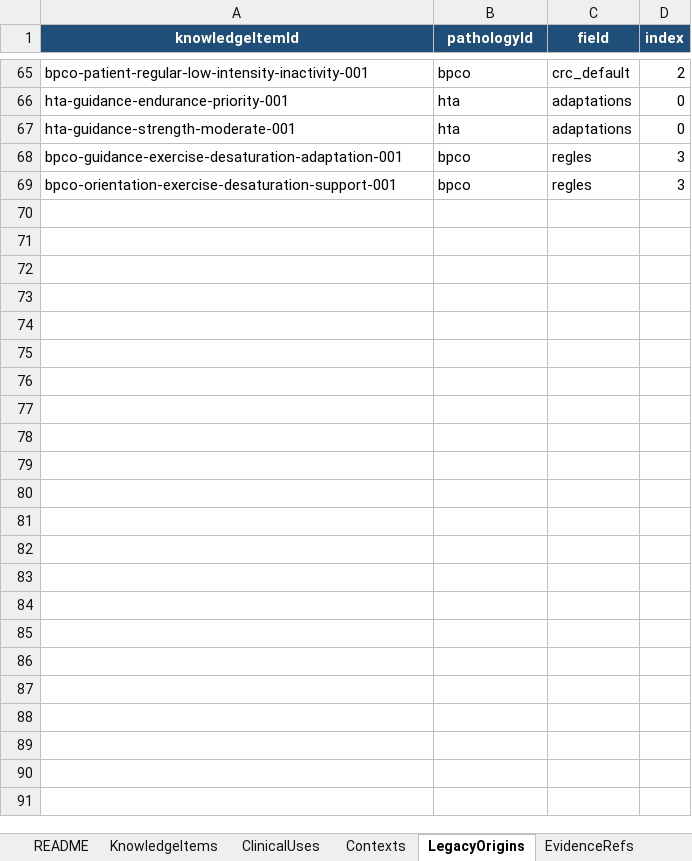
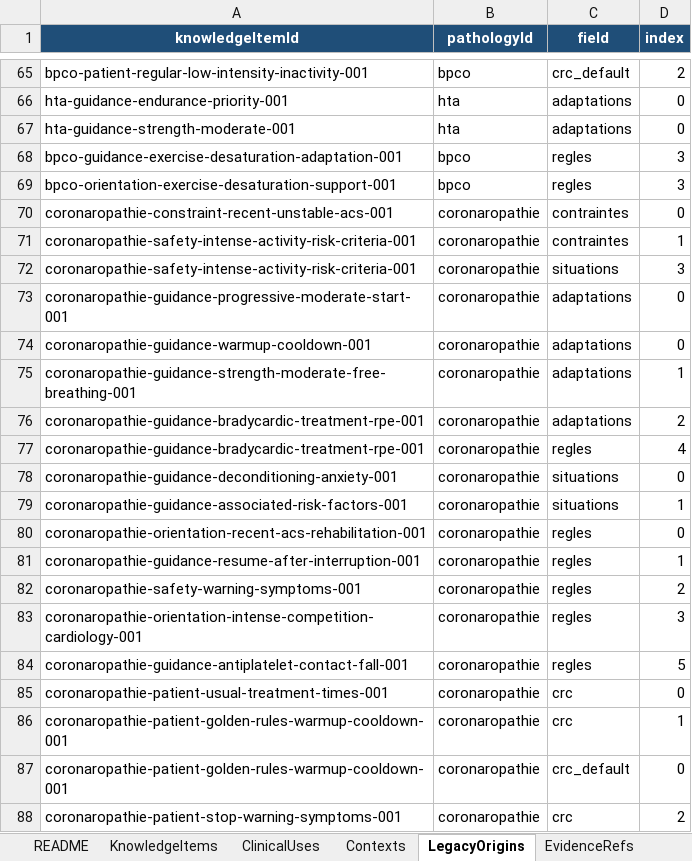
Before and after one commit to AbBe-web/PAP-Plateforme-dev, an Excel workbook: data/clinical-knowledge/PAP_Connaissances_Cliniques_Tableur_Maitre_v1.xlsx, sheet LegacyOrigins, drawn as a sheet; only a part is shown, gaps mark what is left out; values as stored, in another font and other column widths than the file's, no borders; table styles not drawn; the diff covers the shown part only; the diff names each change by its address in the sheet, - before the commit and + after, or states it on an @@ line.

```diff
--- a/data/clinical-knowledge/PAP_Connaissances_Cliniques_Tableur_Maitre_v1.xlsx (sheet LegacyOrigins)
+++ b/data/clinical-knowledge/PAP_Connaissances_Cliniques_Tableur_Maitre_v1.xlsx (sheet LegacyOrigins)
+row 70: coronaropathie-constraint-recent-unstable-acs-001 | coronaropathie | contraintes | 0
+row 71: coronaropathie-safety-intense-activity-risk-criteria-001 | coronaropathie | contraintes | 1
+row 72: coronaropathie-safety-intense-activity-risk-criteria-001 | coronaropathie | situations | 3
+row 73: coronaropathie-guidance-progressive-moderate-start-001 | coronaropathie | adaptations | 0
+row 74: coronaropathie-guidance-warmup-cooldown-001 | coronaropathie | adaptations | 0
+row 75: coronaropathie-guidance-strength-moderate-free-breathing-001 | coronaropathie | adaptations | 1
+row 76: coronaropathie-guidance-bradycardic-treatment-rpe-001 | coronaropathie | adaptations | 2
+row 77: coronaropathie-guidance-bradycardic-treatment-rpe-001 | coronaropathie | regles | 4
+row 78: coronaropathie-guidance-deconditioning-anxiety-001 | coronaropathie | situations | 0
+row 79: coronaropathie-guidance-associated-risk-factors-001 | coronaropathie | situations | 1
+row 80: coronaropathie-orientation-recent-acs-rehabilitation-001 | coronaropathie | regles | 0
+row 81: coronaropathie-guidance-resume-after-interruption-001 | coronaropathie | regles | 1
+row 82: coronaropathie-safety-warning-symptoms-001 | coronaropathie | regles | 2
+row 83: coronaropathie-orientation-intense-competition-cardiology-001 | coronaropathie | regles | 3
+row 84: coronaropathie-guidance-antiplatelet-contact-fall-001 | coronaropathie | regles | 5
+row 85: coronaropathie-patient-usual-treatment-times-001 | coronaropathie | crc | 0
+row 86: coronaropathie-patient-golden-rules-warmup-cooldown-001 | coronaropathie | crc | 1
+row 87: coronaropathie-patient-golden-rules-warmup-cooldown-001 | coronaropathie | crc_default | 0
+row 88: coronaropathie-patient-stop-warning-symptoms-001 | coronaropathie | crc | 2
```
Also changed, not shown: 35 added rows elsewhere in this sheet, sheet KnowledgeItems, sheet ClinicalUses, sheet Contexts, sheet PresentationTargets, sheet Pathologies, sheet Lists, other sheet tabs, 6 other files.
